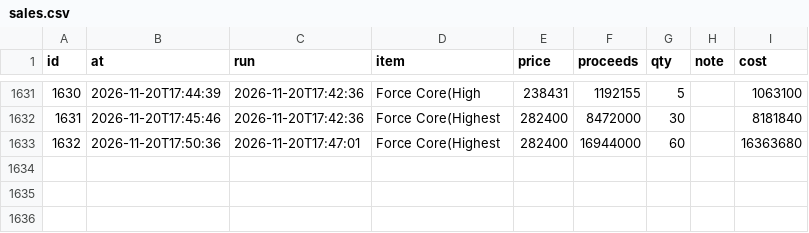
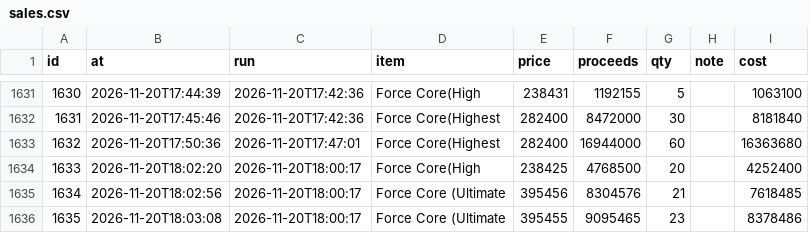
Before and after one commit to tl45663035/cabal_trade, a CSV file: profit_reports/cang/artifacts/sales.csv, drawn as a sheet; only a part is shown, gaps mark what is left out.

Commit message:
profit report for cang at 18:04:55

```diff
--- a/profit_reports/cang/artifacts/sales.csv
+++ b/profit_reports/cang/artifacts/sales.csv
@@ -1633 +1633,4 @@ id,at,run,item,price,proceeds,qty,note,cost
 1632,2026-11-20T17:50:36,2026-11-20T17:47:01,Force Core(Highest,282400,16944000,60,,16363680
+1633,2026-11-20T18:02:20,2026-11-20T18:00:17,Force Core(High,238425,4768500,20,,4252400
+1634,2026-11-20T18:02:56,2026-11-20T18:00:17,Force Core (Ultimate,395456,8304576,21,,7618485
+1635,2026-11-20T18:03:08,2026-11-20T18:00:17,Force Core (Ultimate,395455,9095465,23,,8378486
```
Also changed, not shown: profit_reports/cang/artifacts/board.csv, profit_reports/cang/artifacts/networth_history.csv, 4 other files.
